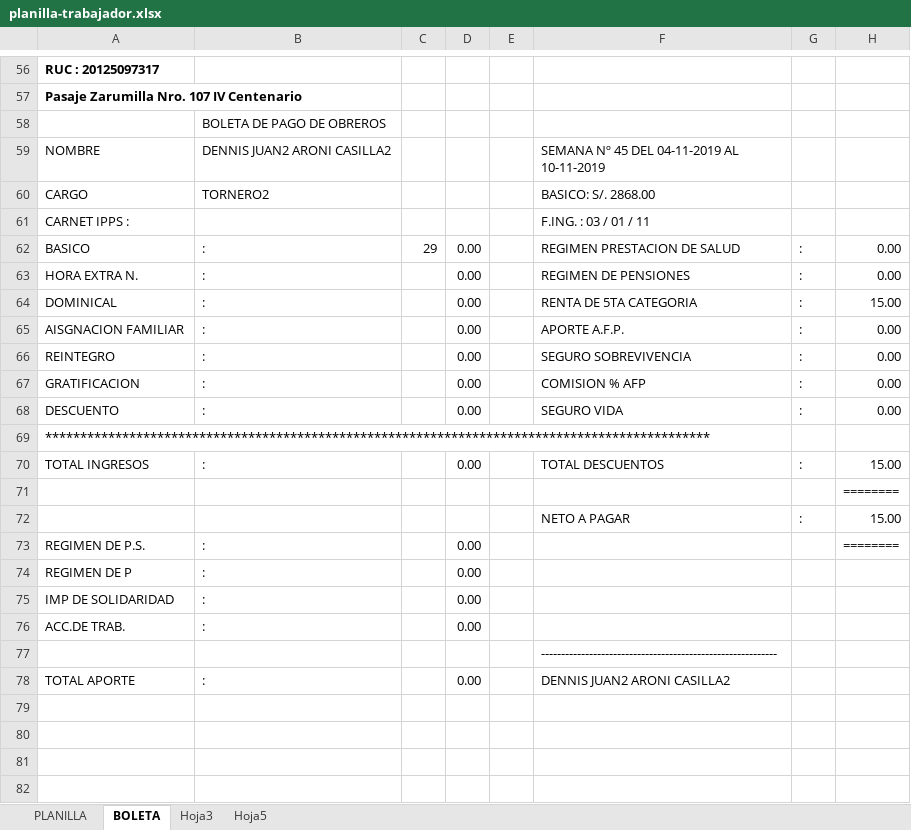
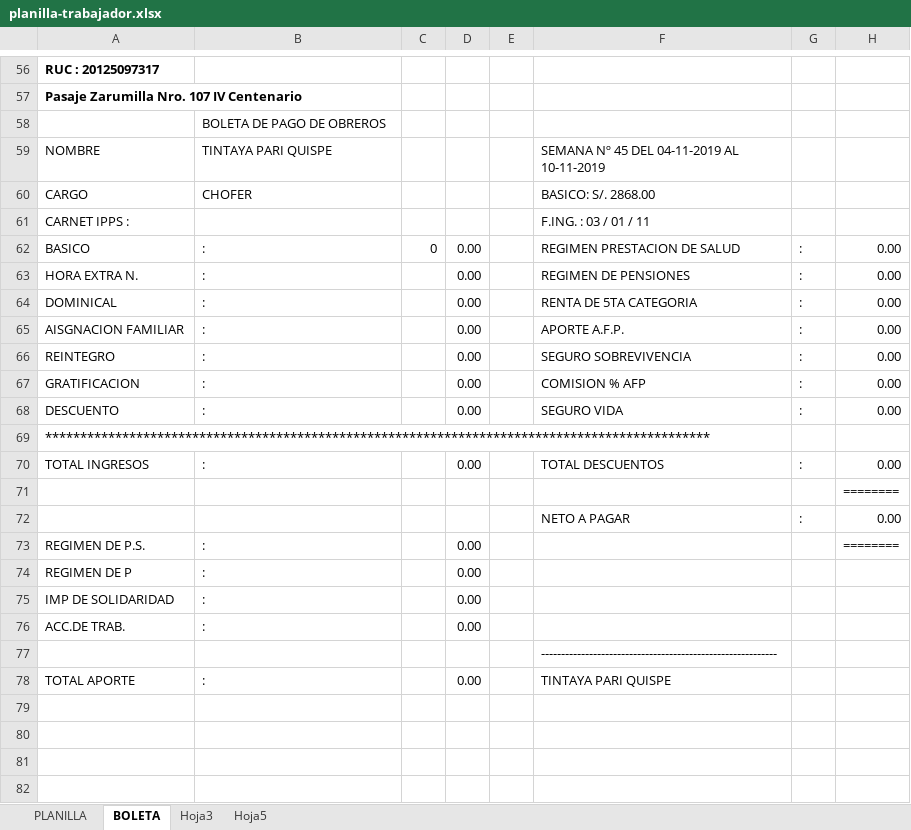
Before and after one commit to jefelon/ASISTENCIA, an Excel workbook: BioMetrixCore/bin/Debug/planilla-trabajador.xlsx, sheet BOLETA, drawn as a sheet; only a part is shown, gaps mark what is left out; values as stored, in another font and other column widths than the file's, no borders; charts and pictures not drawn; the diff names each change by its address in the sheet, - before the commit and + after, or states it on an @@ line.

```diff
--- a/BioMetrixCore/bin/Debug/planilla-trabajador.xlsx (sheet BOLETA)
+++ b/BioMetrixCore/bin/Debug/planilla-trabajador.xlsx (sheet BOLETA)
-B59: DENNIS JUAN2 ARONI CASILLA2
+B59: TINTAYA PARI QUISPE
-B60: TORNERO2
+B60: CHOFER
-C62: 29
+C62: 0
-H64: 15.00
+H64: 0.00
-H70: 15.00
+H70: 0.00
-H72: 15.00
+H72: 0.00
-F78: DENNIS JUAN2 ARONI CASILLA2
+F78: TINTAYA PARI QUISPE
```
Also changed, not shown: sheet PLANILLA, sheet Hoja3, formulas that keep their value, BioMetrixCore/bin/Debug/planilla-trabajador(copy).xlsx, 58 other files.
